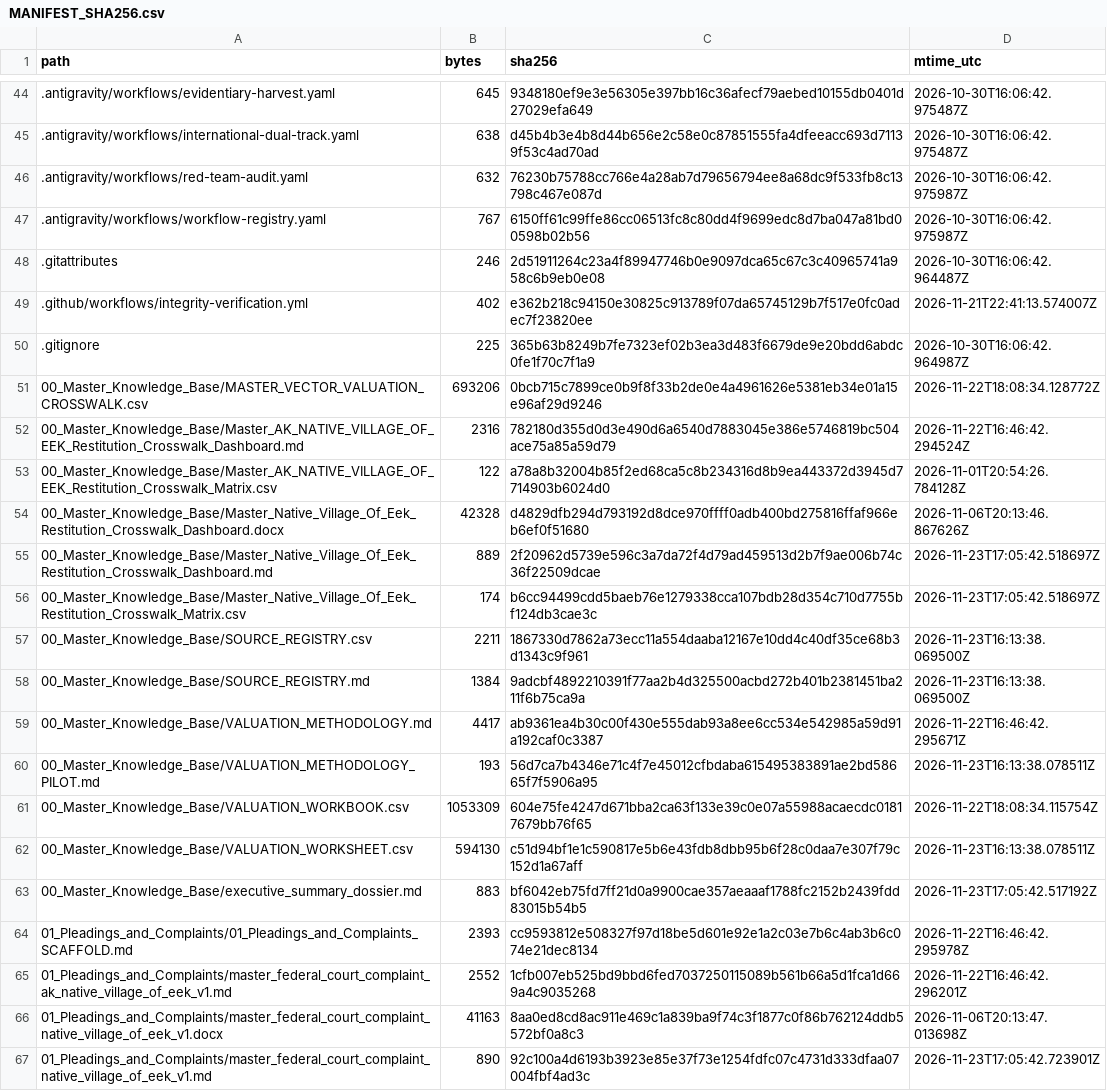
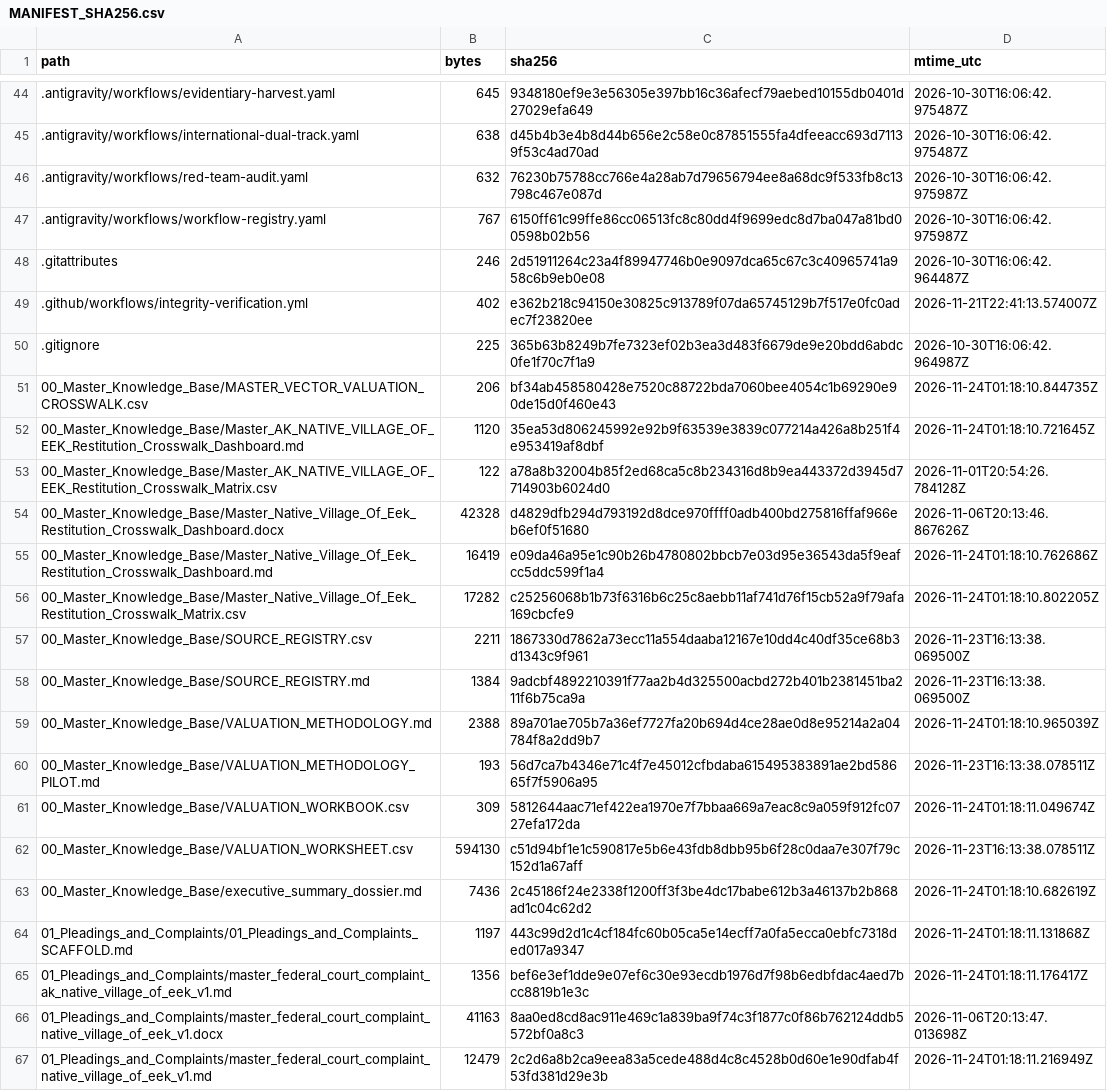
Before and after one commit to GlobalRestitutionAlliance/turtle-island-us-ak-native-village-of-eek-master-litigation, a CSV file: 99_Archives_and_Manifests/MANIFEST_SHA256.csv, drawn as a sheet; only a part is shown, gaps mark what is left out; the diff covers the shown part only.

```diff
--- a/99_Archives_and_Manifests/MANIFEST_SHA256.csv
+++ b/99_Archives_and_Manifests/MANIFEST_SHA256.csv
@@ -50,18 +50,18 @@ path,bytes,sha256,mtime_utc
 .gitignore,225,365b63b8249b7fe7323ef02b3ea3d483f6679de9e20bdd6abdc0fe1f70c7f1a9,2026-10-30T16:06:42.964987Z
-00_Master_Knowledge_Base/MASTER_VECTOR_VALUATION_CROSSWALK.csv,693206,0bcb715c7899ce0b9f8f33b2de0e4a4961626e5381eb34e01a15e96af29d9246,2026-11-22T18:08:34.128772Z
-00_Master_Knowledge_Base/Master_AK_NATIVE_VILLAGE_OF_EEK_Restitution_Crosswalk_Dashboard.md,2316,782180d355d0d3e490d6a6540d7883045e386e5746819bc504ace75a85a59d79,2026-11-22T16:46:42.294524Z
+00_Master_Knowledge_Base/MASTER_VECTOR_VALUATION_CROSSWALK.csv,206,bf34ab458580428e7520c88722bda7060bee4054c1b69290e90de15d0f460e43,2026-11-24T01:18:10.844735Z
+00_Master_Knowledge_Base/Master_AK_NATIVE_VILLAGE_OF_EEK_Restitution_Crosswalk_Dashboard.md,1120,35ea53d806245992e92b9f63539e3839c077214a426a8b251f4e953419af8dbf,2026-11-24T01:18:10.721645Z
 00_Master_Knowledge_Base/Master_AK_NATIVE_VILLAGE_OF_EEK_Restitution_Crosswalk_Matrix.csv,122,a78a8b32004b85f2ed68ca5c8b234316d8b9ea443372d3945d7714903b6024d0,2026-11-01T20:54:26.784128Z
 00_Master_Knowledge_Base/Master_Native_Village_Of_Eek_Restitution_Crosswalk_Dashboard.docx,42328,d4829dfb294d793192d8dce970ffff0adb400bd275816ffaf966eb6ef0f51680,2026-11-06T20:13:46.867626Z
-00_Master_Knowledge_Base/Master_Native_Village_Of_Eek_Restitution_Crosswalk_Dashboard.md,889,2f20962d5739e596c3a7da72f4d79ad459513d2b7f9ae006b74c36f22509dcae,2026-11-23T17:05:42.518697Z
-00_Master_Knowledge_Base/Master_Native_Village_Of_Eek_Restitution_Crosswalk_Matrix.csv,174,b6cc94499cdd5baeb76e1279338cca107bdb28d354c710d7755bf124db3cae3c,2026-11-23T17:05:42.518697Z
+00_Master_Knowledge_Base/Master_Native_Village_Of_Eek_Restitution_Crosswalk_Dashboard.md,16419,e09da46a95e1c90b26b4780802bbcb7e03d95e36543da5f9eafcc5ddc599f1a4,2026-11-24T01:18:10.762686Z
+00_Master_Knowledge_Base/Master_Native_Village_Of_Eek_Restitution_Crosswalk_Matrix.csv,17282,c25256068b1b73f6316b6c25c8aebb11af741d76f15cb52a9f79afa169cbcfe9,2026-11-24T01:18:10.802205Z
 00_Master_Knowledge_Base/SOURCE_REGISTRY.csv,2211,1867330d7862a73ecc11a554daaba12167e10dd4c40df35ce68b3d1343c9f961,2026-11-23T16:13:38.069500Z
 00_Master_Knowledge_Base/SOURCE_REGISTRY.md,1384,9adcbf4892210391f77aa2b4d325500acbd272b401b2381451ba211f6b75ca9a,2026-11-23T16:13:38.069500Z
-00_Master_Knowledge_Base/VALUATION_METHODOLOGY.md,4417,ab9361ea4b30c00f430e555dab93a8ee6cc534e542985a59d91a192caf0c3387,2026-11-22T16:46:42.295671Z
+00_Master_Knowledge_Base/VALUATION_METHODOLOGY.md,2388,89a701ae705b7a36ef7727fa20b694d4ce28ae0d8e95214a2a04784f8a2dd9b7,2026-11-24T01:18:10.965039Z
 00_Master_Knowledge_Base/VALUATION_METHODOLOGY_PILOT.md,193,56d7ca7b4346e71c4f7e45012cfbdaba615495383891ae2bd58665f7f5906a95,2026-11-23T16:13:38.078511Z
-00_Master_Knowledge_Base/VALUATION_WORKBOOK.csv,1053309,604e75fe4247d671bba2ca63f133e39c0e07a55988acaecdc01817679bb76f65,2026-11-22T18:08:34.115754Z
+00_Master_Knowledge_Base/VALUATION_WORKBOOK.csv,309,5812644aac71ef422ea1970e7f7bbaa669a7eac8c9a059f912fc0727efa172da,2026-11-24T01:18:11.049674Z
 00_Master_Knowledge_Base/VALUATION_WORKSHEET.csv,594130,c51d94bf1e1c590817e5b6e43fdb8dbb95b6f28c0daa7e307f79c152d1a67aff,2026-11-23T16:13:38.078511Z
-00_Master_Knowledge_Base/executive_summary_dossier.md,883,bf6042eb75fd7ff21d0a9900cae357aeaaaf1788fc2152b2439fdd83015b54b5,2026-11-23T17:05:42.517192Z
-01_Pleadings_and_Complaints/01_Pleadings_and_Complaints_SCAFFOLD.md,2393,cc9593812e508327f97d18be5d601e92e1a2c03e7b6c4ab3b6c074e21dec8134,2026-11-22T16:46:42.295978Z
-01_Pleadings_and_Complaints/master_federal_court_complaint_ak_native_village_of_eek_v1.md,2552,1cfb007eb525bd9bbd6fed7037250115089b561b66a5d1fca1d669a4c9035268,2026-11-22T16:46:42.296201Z
+00_Master_Knowledge_Base/executive_summary_dossier.md,7436,2c45186f24e2338f1200ff3f3be4dc17babe612b3a46137b2b868ad1c04c62d2,2026-11-24T01:18:10.682619Z
+01_Pleadings_and_Complaints/01_Pleadings_and_Complaints_SCAFFOLD.md,1197,443c99d2d1c4cf184fc60b05ca5e14ecff7a0fa5ecca0ebfc7318ded017a9347,2026-11-24T01:18:11.131868Z
+01_Pleadings_and_Complaints/master_federal_court_complaint_ak_native_village_of_eek_v1.md,1356,bef6e3ef1dde9e07ef6c30e93ecdb1976d7f98b6edbfdac4aed7bcc8819b1e3c,2026-11-24T01:18:11.176417Z
 01_Pleadings_and_Complaints/master_federal_court_complaint_native_village_of_eek_v1.docx,41163,8aa0ed8cd8ac911e469c1a839ba9f74c3f1877c0f86b762124ddb5572bf0a8c3,2026-11-06T20:13:47.013698Z
-01_Pleadings_and_Complaints/master_federal_court_complaint_native_village_of_eek_v1.md,890,92c100a4d6193b3923e85e37f73e1254fdfc07c4731d333dfaa07004fbf4ad3c,2026-11-23T17:05:42.723901Z
+01_Pleadings_and_Complaints/master_federal_court_complaint_native_village_of_eek_v1.md,12479,2c2d6a8b2ca9eea83a5cede488d4c8c4528b0d60e1e90dfab4f53fd381d29e3b,2026-11-24T01:18:11.216949Z
```
Also changed, not shown: 86 edited cells elsewhere in this file, 39 other files.
